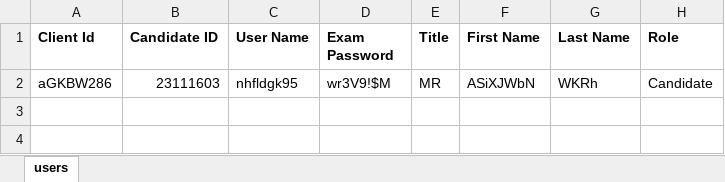
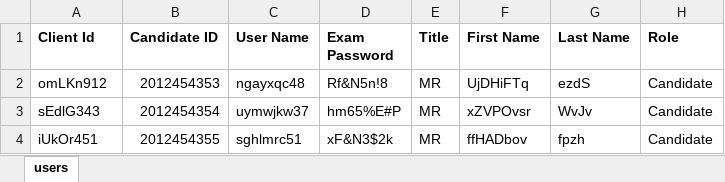
Before and after one commit to RaghuCPatel/Elumina, an Excel workbook: download/bulk_user_details.xlsx, sheet users, drawn as a sheet; values as stored, in another font and other column widths than the file's, no borders; removed rows and columns are numbered as before the commit, all else as after; the diff names each change by its address in the sheet, - before the commit and + after, or states it on an @@ line.

```diff
--- a/download/bulk_user_details.xlsx (sheet users)
+++ b/download/bulk_user_details.xlsx (sheet users)
-row 2: aGKBW286 | 23111603 | nhfldgk95 | wr3V9!$M | MR | ASiXJWbN | WKRh | Candidate
+row 2: omLKn912 | 2012454353 | ngayxqc48 | Rf&N5n!8 | MR | UjDHiFTq | ezdS | Candidate
+row 3: sEdlG343 | 2012454354 | uymwjkw37 | hm65%E#P | MR | xZVPOvsr | WvJv | Candidate
+row 4: iUkOr451 | 2012454355 | sghlmrc51 | xF&N3$2k | MR | ffHADbov | fpzh | Candidate
```
Also changed, not shown: download/ExamID.xlsx, download/MarkerExamID.xlsx, 21 other files.
